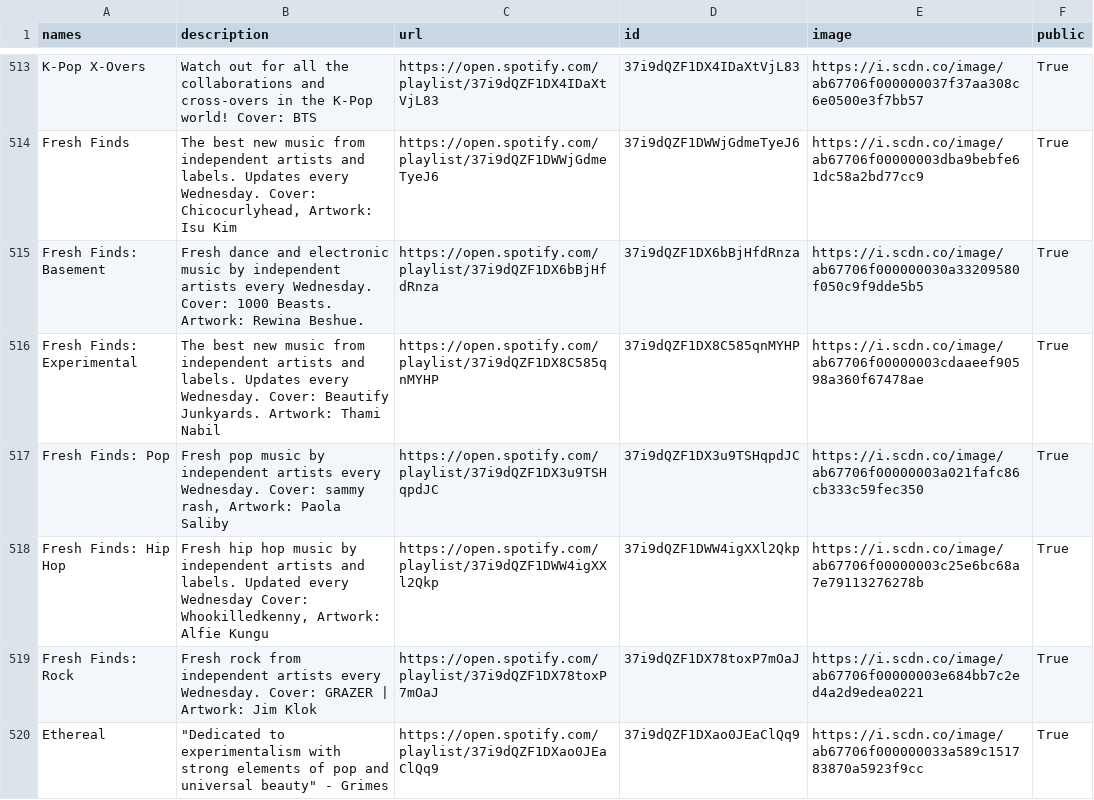
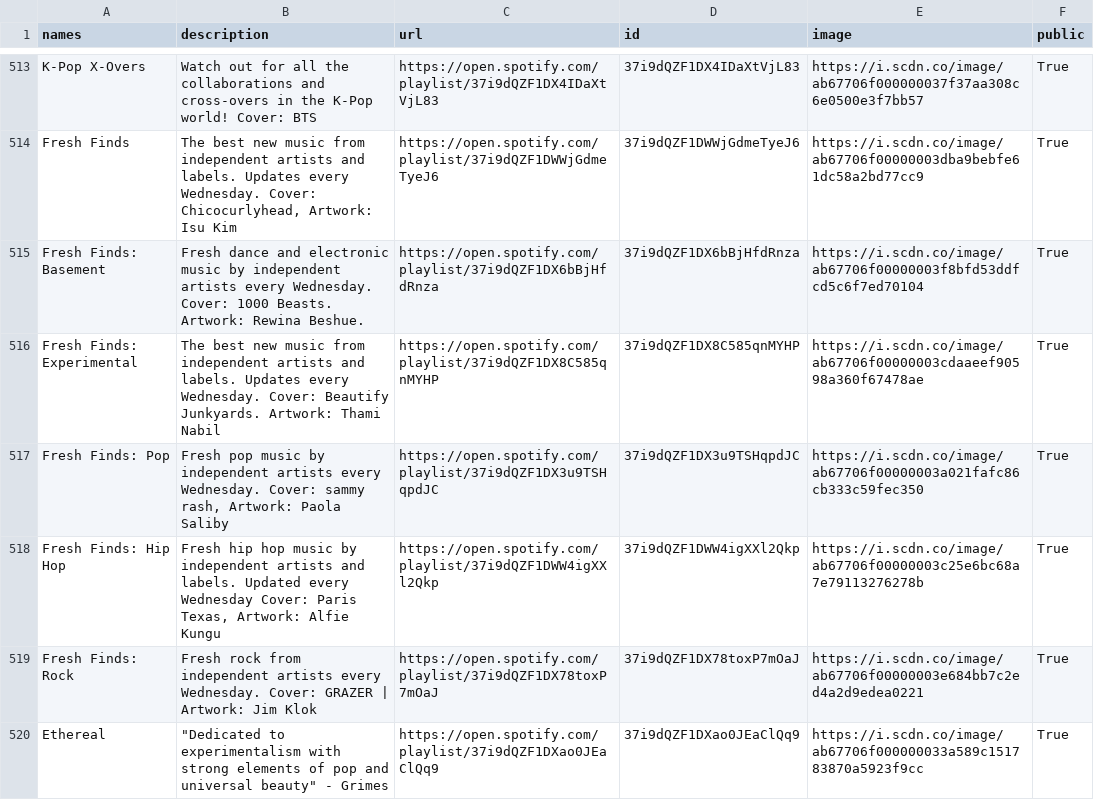
Before and after one commit to GrAMATO/Spotify_final, a CSV file: Testfolder/data_playlists.csv, drawn as a sheet; only a part is shown, gaps mark what is left out.

Commit message:
update

```diff
--- a/Testfolder/data_playlists.csv
+++ b/Testfolder/data_playlists.csv
@@ -519,6 +519,6 @@ K-Pop X-Overs,Watch out for all the collaborations and cross-overs in the K-Pop
 Fresh Finds,"The best new music from independent artists and labels. Updates every Wednesday.  Cover: Chicocurlyhead, Artwork: Isu Kim",https://open.spotify.com/playlist/37i9dQZF1DWWjGdmeTyeJ6,37i9dQZF1DWWjGdmeTyeJ6,https://i.scdn.co/image/ab67706f00000003dba9bebfe61dc58a2bd77cc9,True
-Fresh Finds: Basement,Fresh dance and electronic music by independent artists every Wednesday. Cover: 1000 Beasts. Artwork: Rewina Beshue.,https://open.spotify.com/playlist/37i9dQZF1DX6bBjHfdRnza,37i9dQZF1DX6bBjHfdRnza,https://i.scdn.co/image/ab67706f000000030a33209580f050c9f9dde5b5,True
+Fresh Finds: Basement,Fresh dance and electronic music by independent artists every Wednesday. Cover: 1000 Beasts. Artwork: Rewina Beshue.,https://open.spotify.com/playlist/37i9dQZF1DX6bBjHfdRnza,37i9dQZF1DX6bBjHfdRnza,https://i.scdn.co/image/ab67706f00000003f8bfd53ddfcd5c6f7ed70104,True
 Fresh Finds: Experimental,The best new music from independent artists and labels. Updates every Wednesday. Cover: Beautify Junkyards. Artwork: Thami Nabil ,https://open.spotify.com/playlist/37i9dQZF1DX8C585qnMYHP,37i9dQZF1DX8C585qnMYHP,https://i.scdn.co/image/ab67706f00000003cdaaeef90598a360f67478ae,True
 Fresh Finds: Pop,"Fresh pop music by independent artists every Wednesday. Cover: sammy rash, Artwork: Paola Saliby",https://open.spotify.com/playlist/37i9dQZF1DX3u9TSHqpdJC,37i9dQZF1DX3u9TSHqpdJC,https://i.scdn.co/image/ab67706f00000003a021fafc86cb333c59fec350,True
-Fresh Finds: Hip Hop,"Fresh hip hop music by independent artists and labels. Updated every Wednesday Cover: Whookilledkenny, Artwork: Alfie Kungu",https://open.spotify.com/playlist/37i9dQZF1DWW4igXXl2Qkp,37i9dQZF1DWW4igXXl2Qkp,https://i.scdn.co/image/ab67706f00000003c25e6bc68a7e79113276278b,True
+Fresh Finds: Hip Hop,"Fresh hip hop music by independent artists and labels. Updated every Wednesday Cover: Paris Texas, Artwork: Alfie Kungu",https://open.spotify.com/playlist/37i9dQZF1DWW4igXXl2Qkp,37i9dQZF1DWW4igXXl2Qkp,https://i.scdn.co/image/ab67706f00000003c25e6bc68a7e79113276278b,True
 Fresh Finds: Rock,Fresh rock from independent artists every Wednesday. Cover: GRAZER | Artwork: Jim Klok,https://open.spotify.com/playlist/37i9dQZF1DX78toxP7mOaJ,37i9dQZF1DX78toxP7mOaJ,https://i.scdn.co/image/ab67706f00000003e684bb7c2ed4a2d9edea0221,True
```
